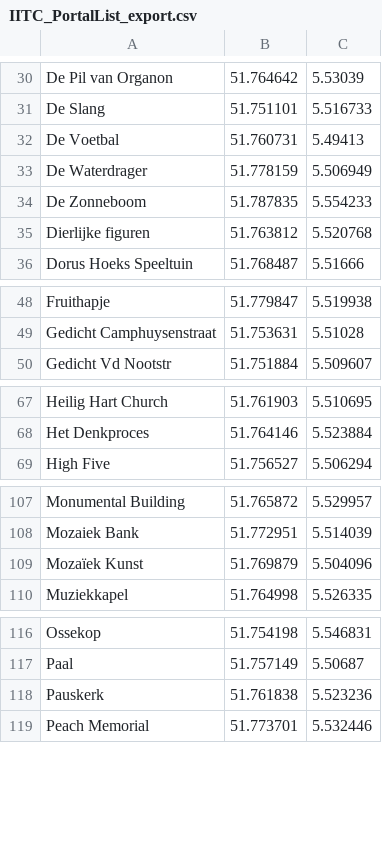
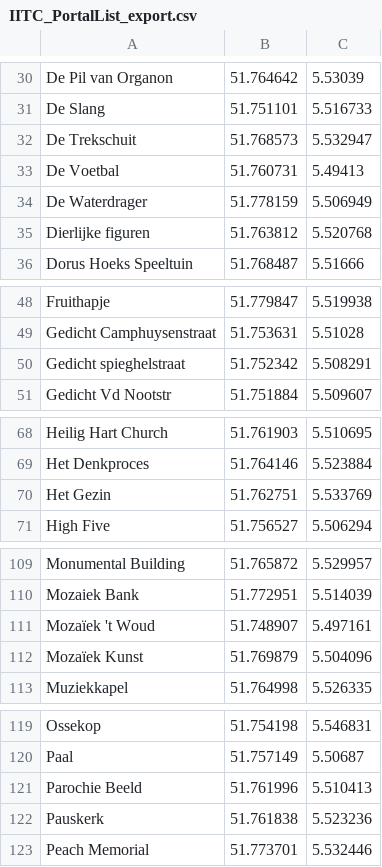
Before and after one commit to PoGoSonic/PogoMap, a CSV file: IITC_PortalList_export.csv, drawn as a sheet; only a part is shown, gaps mark what is left out; removed rows and columns are numbered as before the commit, all else as after; the diff covers the shown part only; the diff names each change by its address in the sheet, - before the commit and + after, or states it on an @@ line.

Commit message:
IITC Portal List 20180530

```diff
--- a/IITC_PortalList_export.csv
+++ b/IITC_PortalList_export.csv
+row 32: De Trekschuit | 51.768573 | 5.532947
-row 34: De Zonneboom | 51.787835 | 5.554233
+row 50: Gedicht spieghelstraat | 51.752342 | 5.508291
+row 70: Het Gezin | 51.762751 | 5.533769
+row 111: Mozaïek 't Woud | 51.748907 | 5.497161
+row 121: Parochie Beeld | 51.761996 | 5.510413
```
Also changed, not shown: 1 added row elsewhere in this file.
